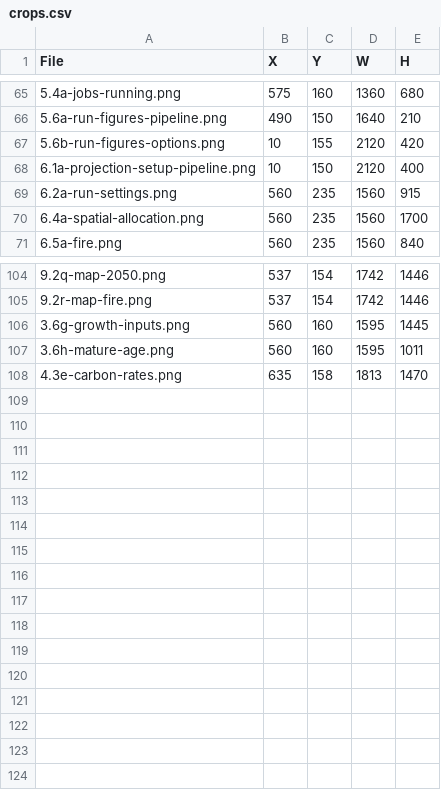
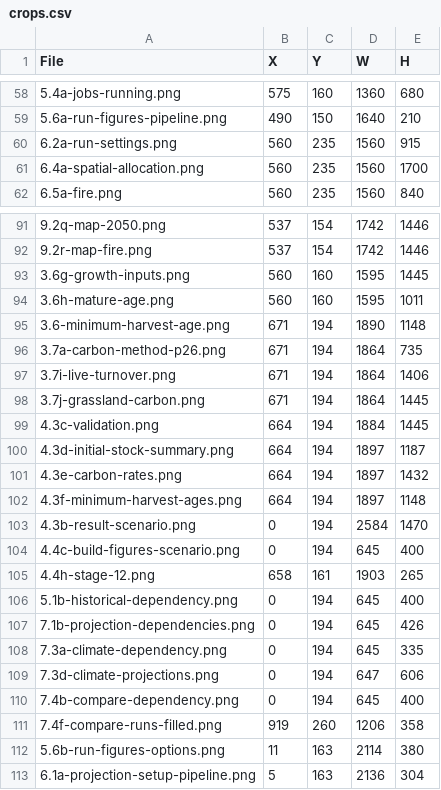
Before and after one commit to bsleeter/lucasCore, a CSV file: docs/guide/crops.csv, drawn as a sheet; only a part is shown, gaps mark what is left out; the diff covers the shown part only.

```diff
--- a/docs/guide/crops.csv
+++ b/docs/guide/crops.csv
@@ -66,4 +59,2 @@ File,X,Y,W,H
 5.6a-run-figures-pipeline.png,490,150,1640,210
-5.6b-run-figures-options.png,10,155,2120,420
-6.1a-projection-setup-pipeline.png,10,150,2120,400
 6.2a-run-settings.png,560,235,1560,915
@@ -107,2 +94,20 @@ File,X,Y,W,H
 3.6h-mature-age.png,560,160,1595,1011
-4.3e-carbon-rates.png,635,158,1813,1470
+3.6-minimum-harvest-age.png,671,194,1890,1148
+3.7a-carbon-method-p26.png,671,194,1864,735
+3.7i-live-turnover.png,671,194,1864,1406
+3.7j-grassland-carbon.png,671,194,1864,1445
+4.3c-validation.png,664,194,1884,1445
+4.3d-initial-stock-summary.png,664,194,1897,1187
+4.3e-carbon-rates.png,664,194,1897,1432
+4.3f-minimum-harvest-ages.png,664,194,1897,1148
+4.3b-result-scenario.png,0,194,2584,1470
+4.4c-build-figures-scenario.png,0,194,645,400
+4.4h-stage-12.png,658,161,1903,265
+5.1b-historical-dependency.png,0,194,645,400
+7.1b-projection-dependencies.png,0,194,645,426
+7.3a-climate-dependency.png,0,194,645,335
+7.3d-climate-projections.png,0,194,647,606
+7.4b-compare-dependency.png,0,194,645,400
+7.4f-compare-runs-filled.png,919,260,1206,358
+5.6b-run-figures-options.png,11,163,2114,380
+6.1a-projection-setup-pipeline.png,5,163,2136,304
```
Also changed, not shown: 11 removed rows elsewhere in this file, docs/guide/annotations.csv, 23 other files.
